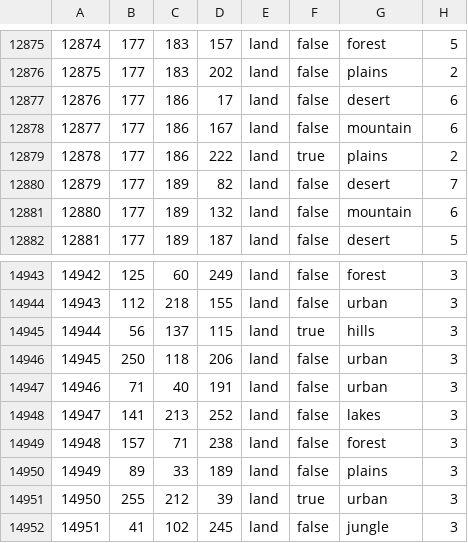
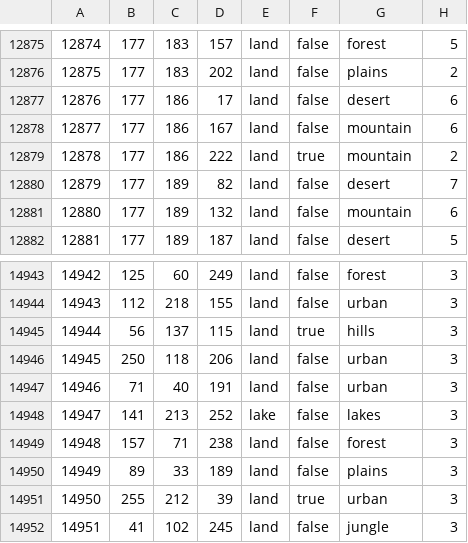
Before and after one commit to WolfxeS6/NovumVexillum, a CSV file: map/definition.csv, drawn as a sheet; only a part is shown, gaps mark what is left out.

```diff
--- a/map/definition.csv
+++ b/map/definition.csv
@@ -12878,3 +12878,3 @@
 12877;177;186;167;land;false;mountain;6
-12878;177;186;222;land;true;plains;2
+12878;177;186;222;land;true;mountain;2
 12879;177;189;82;land;false;desert;7
@@ -14947,3 +14947,3 @@
 14946;71;40;191;land;false;urban;3
-14947;141;213;252;land;false;lakes;3
+14947;141;213;252;lake;false;lakes;3
 14948;157;71;238;land;false;forest;3
```
Also changed, not shown: 5 other files.
